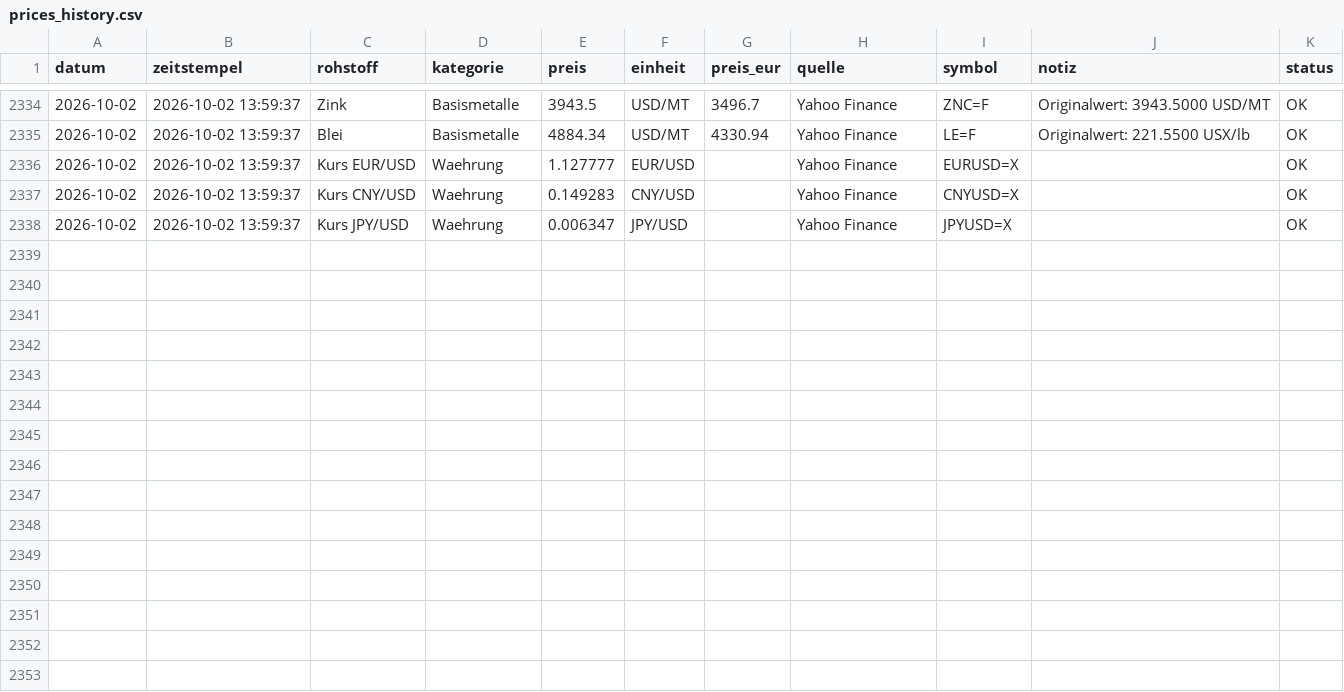
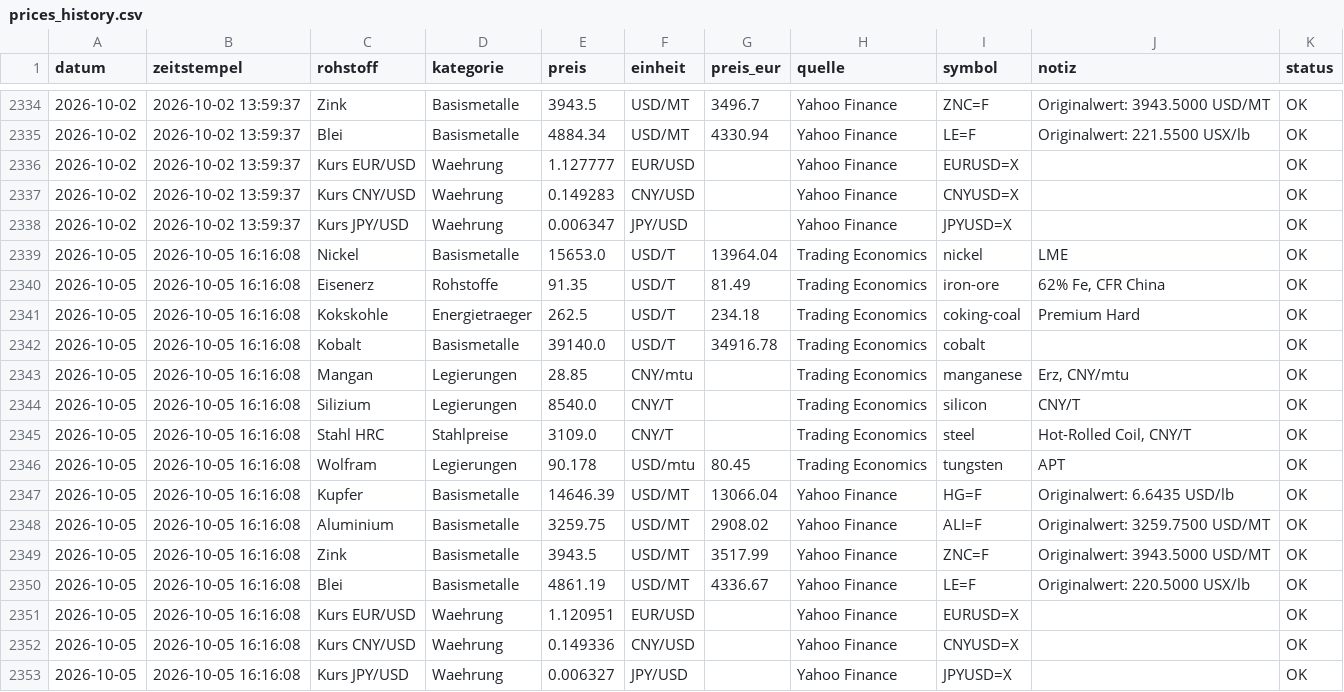
Before and after one commit to Pjoern/raw-material-prices-crawler, a CSV file: data/prices_history.csv, drawn as a sheet; only a part is shown, gaps mark what is left out.

```diff
--- a/data/prices_history.csv
+++ b/data/prices_history.csv
@@ -2338 +2338,16 @@
 2026-10-02;2026-10-02 13:59:37;Kurs JPY/USD;Waehrung;0.006347;JPY/USD;;Yahoo Finance;JPYUSD=X;;OK
+2026-10-05;2026-10-05 16:16:08;Nickel;Basismetalle;15653.0;USD/T;13964.04;Trading Economics;nickel;LME;OK
+2026-10-05;2026-10-05 16:16:08;Eisenerz;Rohstoffe;91.35;USD/T;81.49;Trading Economics;iron-ore;62% Fe, CFR China;OK
+2026-10-05;2026-10-05 16:16:08;Kokskohle;Energietraeger;262.5;USD/T;234.18;Trading Economics;coking-coal;Premium Hard;OK
+2026-10-05;2026-10-05 16:16:08;Kobalt;Basismetalle;39140.0;USD/T;34916.78;Trading Economics;cobalt;;OK
+2026-10-05;2026-10-05 16:16:08;Mangan;Legierungen;28.85;CNY/mtu;;Trading Economics;manganese;Erz, CNY/mtu;OK
+2026-10-05;2026-10-05 16:16:08;Silizium;Legierungen;8540.0;CNY/T;;Trading Economics;silicon;CNY/T;OK
+2026-10-05;2026-10-05 16:16:08;Stahl HRC;Stahlpreise;3109.0;CNY/T;;Trading Economics;steel;Hot-Rolled Coil, CNY/T;OK
+2026-10-05;2026-10-05 16:16:08;Wolfram;Legierungen;90.178;USD/mtu;80.45;Trading Economics;tungsten;APT;OK
+2026-10-05;2026-10-05 16:16:08;Kupfer;Basismetalle;14646.39;USD/MT;13066.04;Yahoo Finance;HG=F;Originalwert: 6.6435 USD/lb;OK
+2026-10-05;2026-10-05 16:16:08;Aluminium;Basismetalle;3259.75;USD/MT;2908.02;Yahoo Finance;ALI=F;Originalwert: 3259.7500 USD/MT;OK
+2026-10-05;2026-10-05 16:16:08;Zink;Basismetalle;3943.5;USD/MT;3517.99;Yahoo Finance;ZNC=F;Originalwert: 3943.5000 USD/MT;OK
+2026-10-05;2026-10-05 16:16:08;Blei;Basismetalle;4861.19;USD/MT;4336.67;Yahoo Finance;LE=F;Originalwert: 220.5000 USX/lb;OK
+2026-10-05;2026-10-05 16:16:08;Kurs EUR/USD;Waehrung;1.120951;EUR/USD;;Yahoo Finance;EURUSD=X;;OK
+2026-10-05;2026-10-05 16:16:08;Kurs CNY/USD;Waehrung;0.149336;CNY/USD;;Yahoo Finance;CNYUSD=X;;OK
+2026-10-05;2026-10-05 16:16:08;Kurs JPY/USD;Waehrung;0.006327;JPY/USD;;Yahoo Finance;JPYUSD=X;;OK
```
Also changed, not shown: 1 other file.
